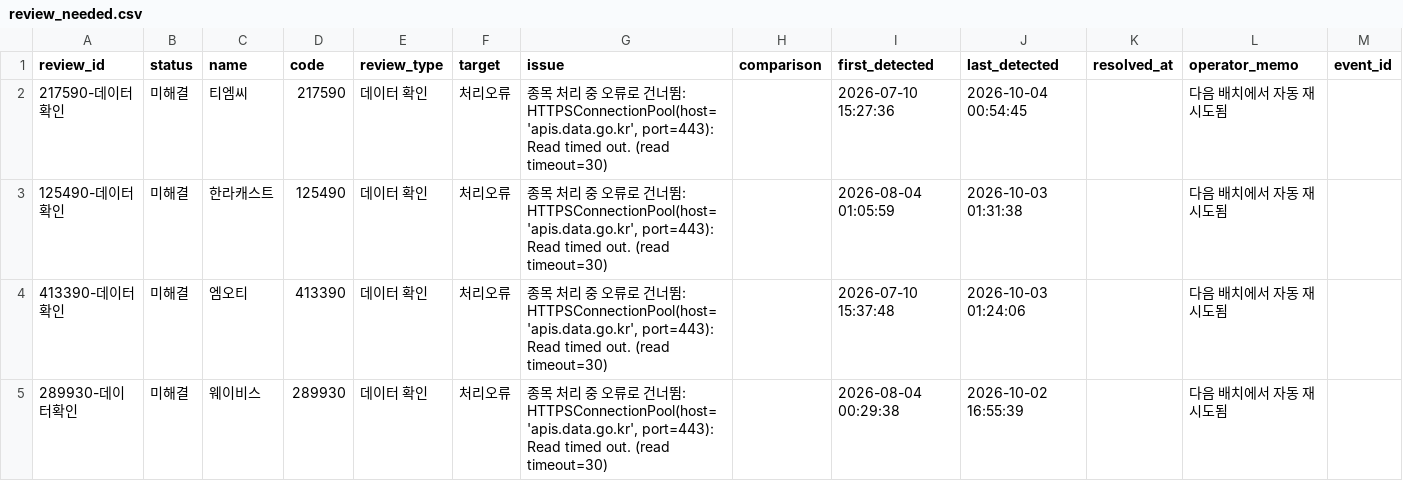
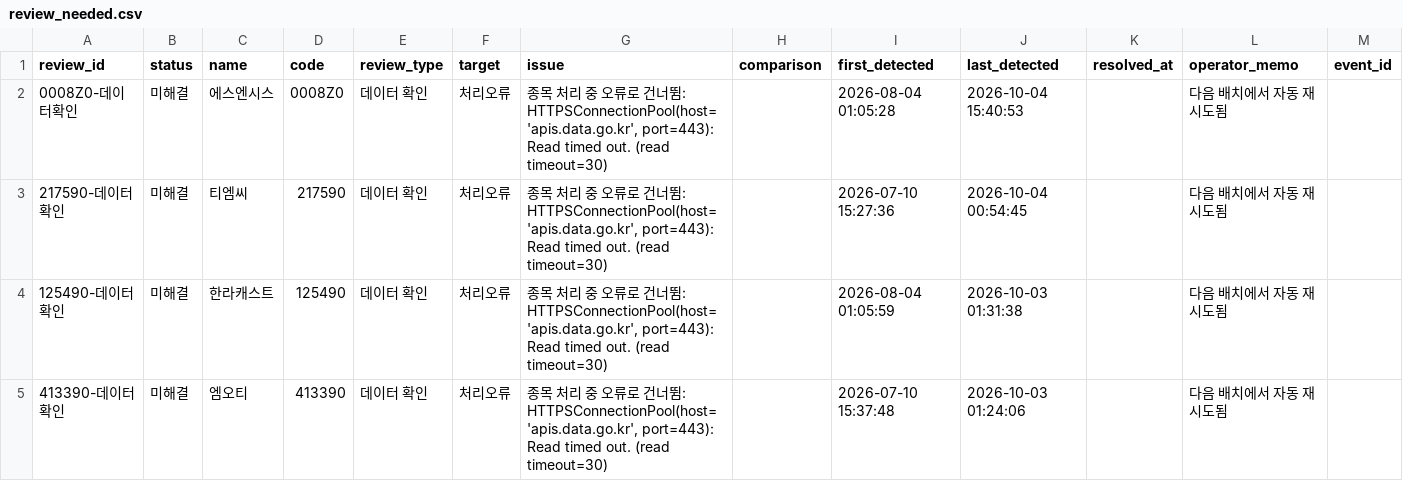
Before and after one commit to wjdwngkdsla-debug/invest-insight, a CSV file: data/review_needed.csv, drawn as a sheet; only a part is shown; the shorter side is filled out with more unchanged rows; the diff covers the shown part only.

```diff
--- a/data/review_needed.csv
+++ b/data/review_needed.csv
@@ -1,2 +1,3 @@
 review_id,status,name,code,review_type,target,issue,comparison,first_detected,last_detected,resolved_at,operator_memo,event_id
+0008Z0-데이터확인,미해결,에스엔시스,0008Z0,데이터 확인,처리오류,"종목 처리 중 오류로 건너뜀: HTTPSConnectionPool(host='apis.data.go.kr', port=443): Read timed out. (read timeout=30)",,2026-08-04 01:05:28,2026-10-04 15:40:53,,다음 배치에서 자동 재시도됨,
 217590-데이터확인,미해결,티엠씨,217590,데이터 확인,처리오류,"종목 처리 중 오류로 건너뜀: HTTPSConnectionPool(host='apis.data.go.kr', port=443): Read timed out. (read timeout=30)",,2026-07-10 15:27:36,2026-10-04 00:54:45,,다음 배치에서 자동 재시도됨,
```
Also changed, not shown: 1 removed row elsewhere in this file, 10 other files.
